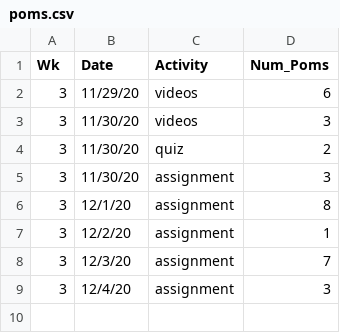
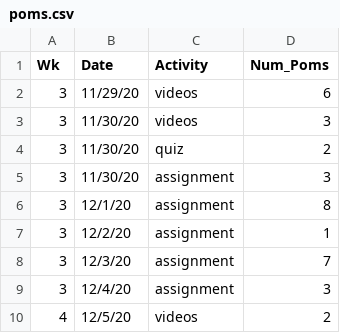
Before and after one commit to BruceBerk/Intro_to_Data_Science_Coursera, a CSV file: Course_1/poms.csv, drawn as a sheet; the diff names each change by its address in the sheet, - before the commit and + after, or states it on an @@ line.

Commit message:
start week 4 videos

```diff
--- a/Course_1/poms.csv
+++ b/Course_1/poms.csv
+row 10: 4 | 12/5/20 | videos | 2
```
Also changed, not shown: 1 other file.
